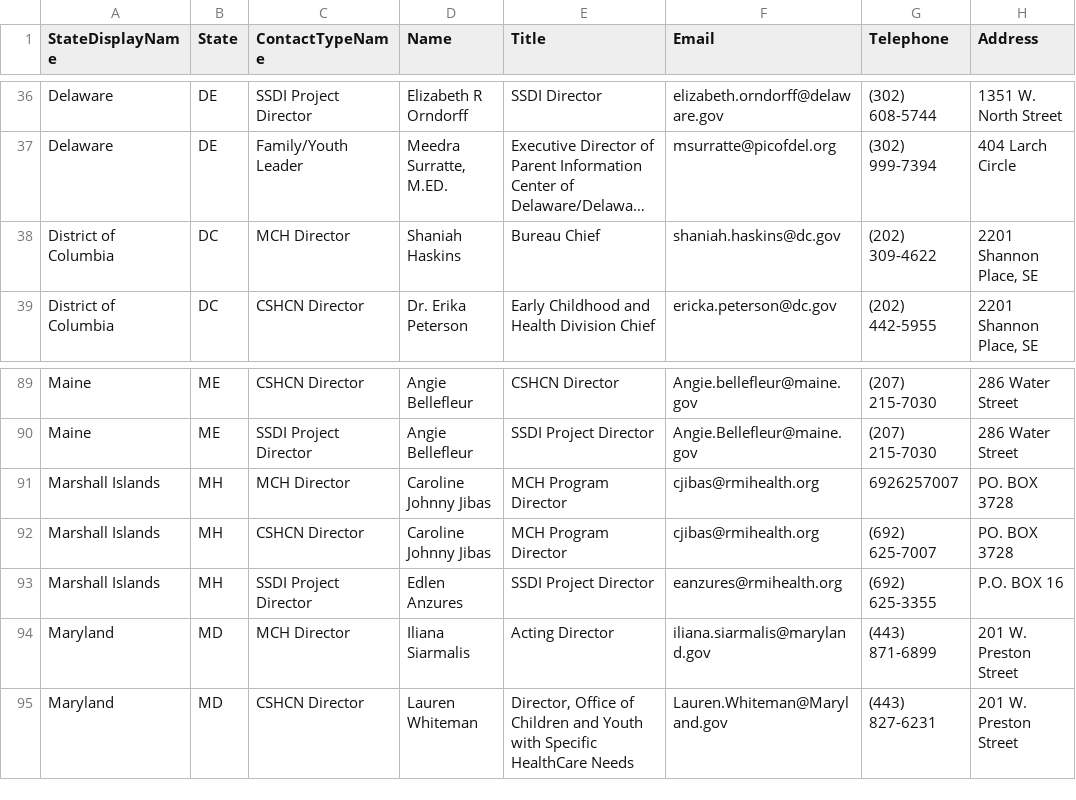
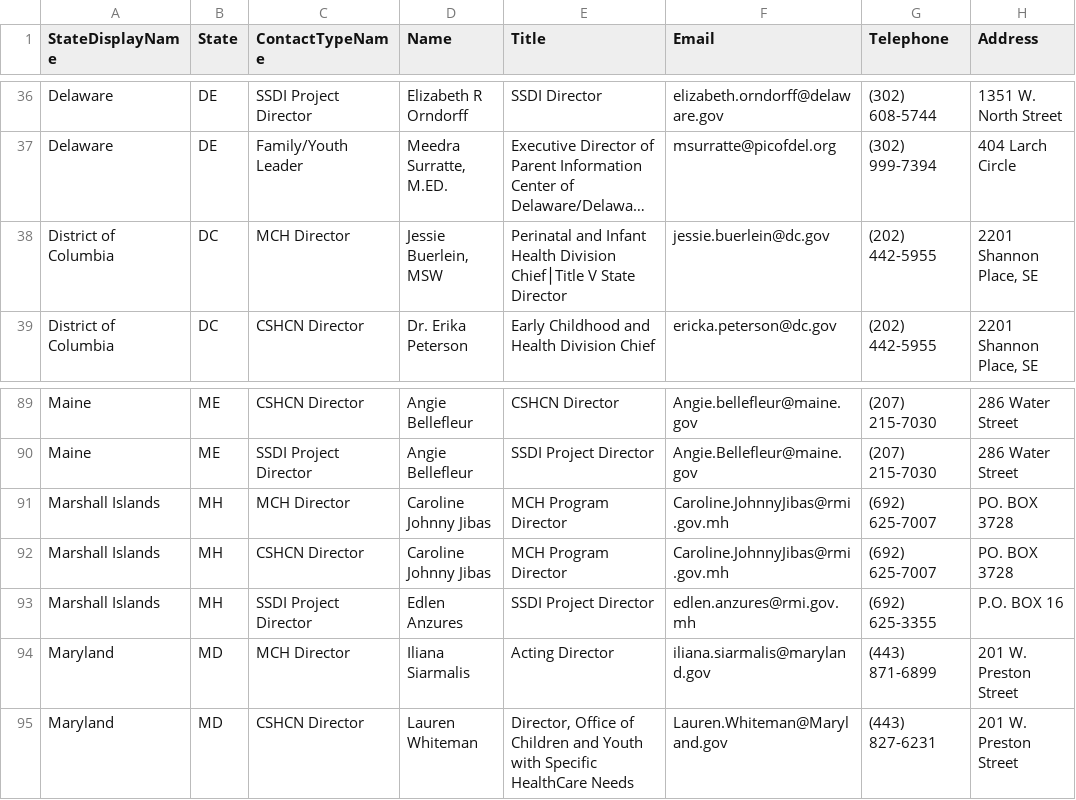
Before and after one commit to AMCHPORG/amchp-tvis-contacts, a CSV file: data/tvis_all_contacts.csv, drawn as a sheet; only a part is shown, gaps mark what is left out; long unchanged cells end in …; the diff names each change by its address in the sheet, - before the commit and + after, or states it on an @@ line.

```diff
--- a/data/tvis_all_contacts.csv
+++ b/data/tvis_all_contacts.csv
-D38 (Name): Shaniah Haskins
+D38 (Name): Jessie Buerlein, MSW
-E38 (Title): Bureau Chief
+E38 (Title): Perinatal and Infant Health Division Chief│Title V State Director
-F38 (Email): shaniah.haskins@dc.gov
+F38 (Email): jessie.buerlein@dc.gov
-G38 (Telephone): (202) 309-4622
+G38 (Telephone): (202) 442-5955
-F91:F92 (Email): cjibas@rmihealth.org
+F91:F92 (Email): Caroline.JohnnyJibas@rmi.gov.mh
-G91 (Telephone): 6926257007
+G91 (Telephone): (692) 625-7007
-F93 (Email): eanzures@rmihealth.org
+F93 (Email): edlen.anzures@rmi.gov.mh
```
Also changed, not shown: data/tvis_cyshcn_directors.csv, data/tvis_mch_directors.csv.
